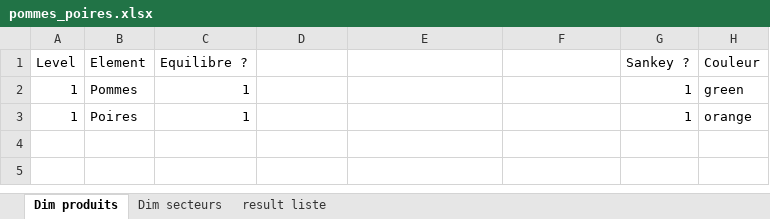
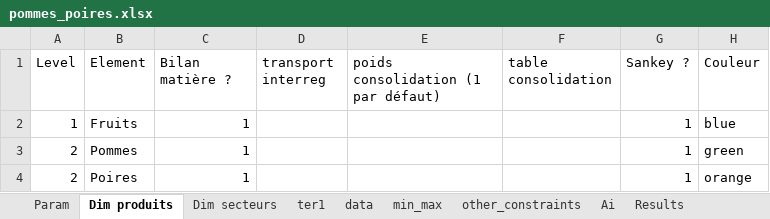
Before and after one commit to TerriFlux/opensankey, an Excel workbook: packages/opensankey/opensankey/server/exemples/pommes_poires.xlsx, sheet Dim produits, drawn as a sheet; values as stored, in another font and other column widths than the file's, no borders; addresses are those after the commit; the diff names each change by its address in the sheet, - before the commit and + after, or states it on an @@ line.

```diff
--- a/packages/opensankey/opensankey/server/exemples/pommes_poires.xlsx (sheet Dim produits)
+++ b/packages/opensankey/opensankey/server/exemples/pommes_poires.xlsx (sheet Dim produits)
-sheet tab: result liste
+sheet tab: ter1
+sheet tab: Param
+sheet tab: data
+sheet tab: min_max
+sheet tab: other_constraints
+sheet tab: Ai
+sheet tab: Results
-C1: Equilibre ?
+C1: Bilan matière ?
-D1: (empty)
+D1: transport interreg
-E1: (empty)
+E1: poids consolidation (1 par défaut)
-F1: (empty)
+F1: table consolidation
+row 2: 1 | Fruits | 1 |  |  |  | 1 | blue
-A3:A4 (Level): 1
+A3:A4 (Level): 2
```
Also changed, not shown: sheet ter1, sheet Dim secteurs, other sheet tabs, 3 other files.
